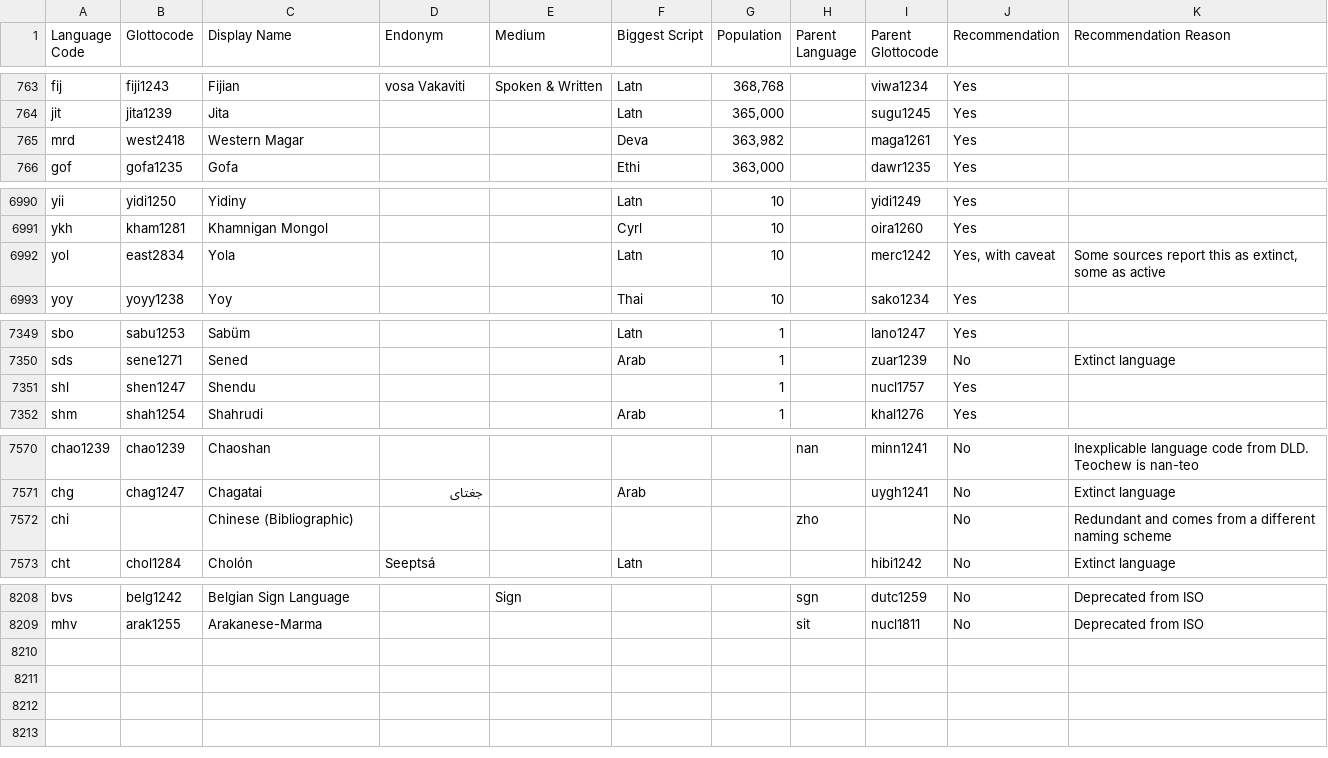
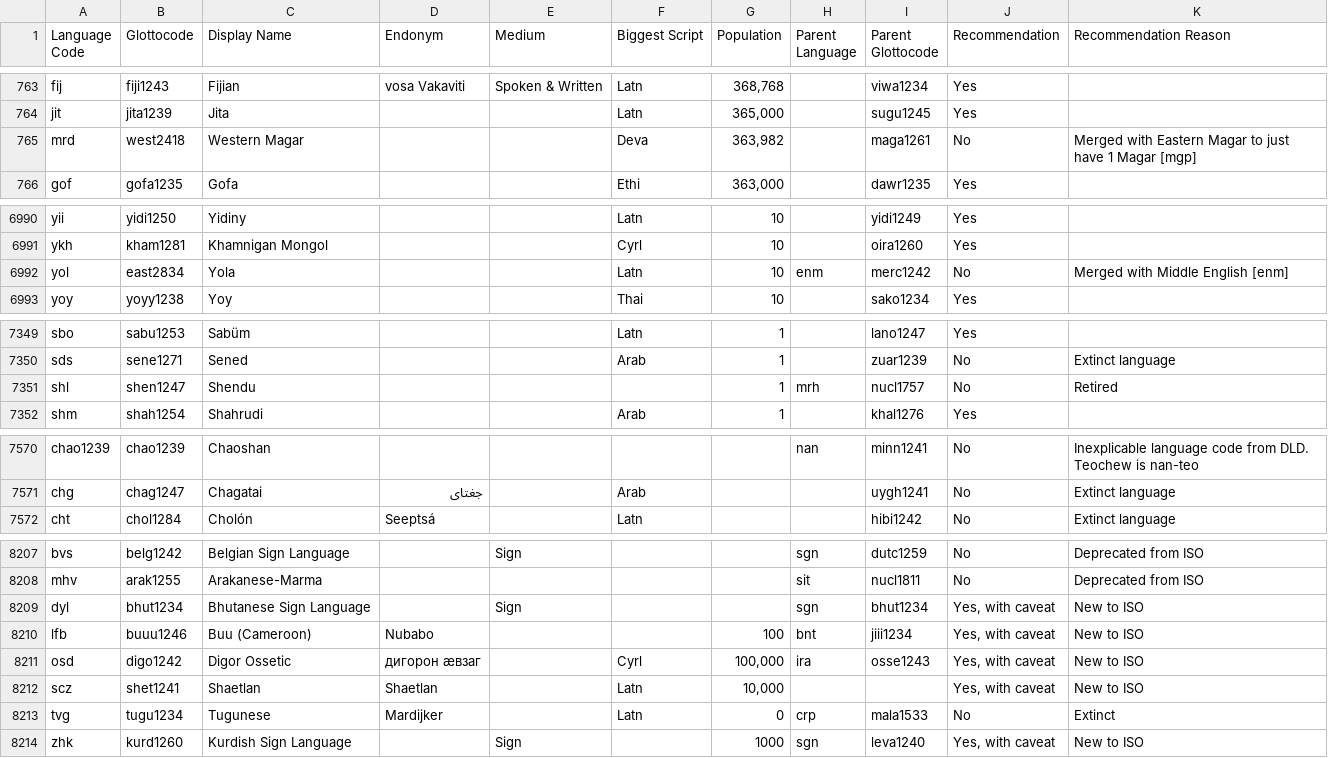
Before and after one commit to Translation-Commons/lang-nav, a TSV file: public/data/tc/languages.tsv, drawn as a sheet; only a part is shown, gaps mark what is left out; the diff covers the shown part only.

Commit message:
Update LangNav entries with the new context

```diff
--- a/public/data/tc/languages.tsv
+++ b/public/data/tc/languages.tsv
@@ -764,3 +764,3 @@ fij	fiji1243	Fijian	vosa Vakaviti	Spoken & Written	Latn	368,768		viwa1234	Yes
 jit	jita1239	Jita			Latn	365,000		sugu1245	Yes	
-mrd	west2418	Western Magar			Deva	363,982		maga1261	Yes	
+mrd	west2418	Western Magar			Deva	363,982		maga1261	No	Merged with Eastern Magar to just have 1 Magar [mgp]
 gof	gofa1235	Gofa			Ethi	363,000		dawr1235	Yes	
@@ -6991,3 +6991,3 @@ yii	yidi1250	Yidiny			Latn	10		yidi1249	Yes
 ykh	kham1281	Khamnigan Mongol			Cyrl	10		oira1260	Yes	
-yol	east2834	Yola			Latn	10		merc1242	Yes, with caveat	Some sources report this as extinct, some as active
+yol	east2834	Yola			Latn	10	enm	merc1242	No	Merged with Middle English [enm]
 yoy	yoyy1238	Yoy			Thai	10		sako1234	Yes	
@@ -7350,3 +7350,3 @@ sbo	sabu1253	Sabüm			Latn	1		lano1247	Yes
 sds	sene1271	Sened			Arab	1		zuar1239	No	Extinct language
-shl	shen1247	Shendu				1		nucl1757	Yes	
+shl	shen1247	Shendu				1	mrh	nucl1757	No	Retired
 shm	shah1254	Shahrudi			Arab	1		khal1276	Yes	
@@ -7571,3 +7571,2 @@ chao1239	chao1239	Chaoshan					nan	minn1241	No	Inexplicable language code from D
 chg	chag1247	Chagatai	جغتای		Arab			uygh1241	No	Extinct language
-chi		Chinese (Bibliographic)					zho		No	Redundant and comes from a different naming scheme
 cht	chol1284	Cholón	Seeptsá		Latn			hibi1242	No	Extinct language
@@ -8209 +8208,7 @@ bvs	belg1242	Belgian Sign Language		Sign			sgn	dutc1259	No	Deprecated from ISO
 mhv	arak1255	Arakanese-Marma					sit	nucl1811	No	Deprecated from ISO
+dyl	bhut1234	Bhutanese Sign Language		Sign			sgn	bhut1234	Yes, with caveat	New to ISO
+lfb	buuu1246	Buu (Cameroon)	Nubabo			100	bnt	jiii1234	Yes, with caveat	New to ISO
+osd	digo1242	Digor Ossetic	дигорон ӕвзаг		Cyrl	100,000	ira	osse1243	Yes, with caveat	New to ISO
+scz	shet1241	Shaetlan	Shaetlan		Latn	10,000			Yes, with caveat	New to ISO
+tvg	tugu1234	Tugunese	Mardijker		Latn	0	crp	mala1533	No	Extinct
+zhk	kurd1260	Kurdish Sign Language		Sign		1000	sgn	leva1240	Yes, with caveat	New to ISO
```
Also changed, not shown: 15 edited cells elsewhere in this file, public/data/tc/locales.tsv, 5 other files.
